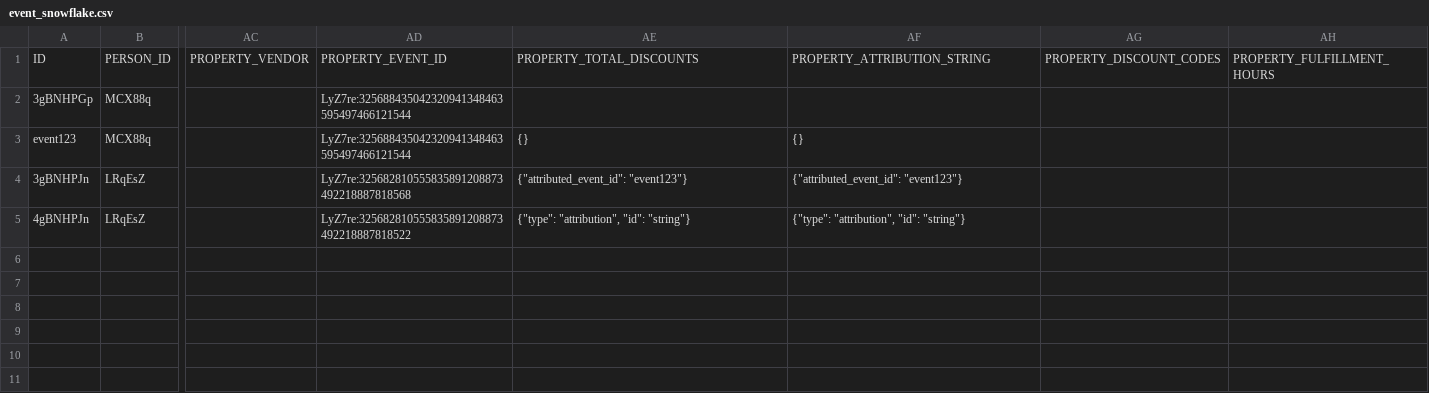
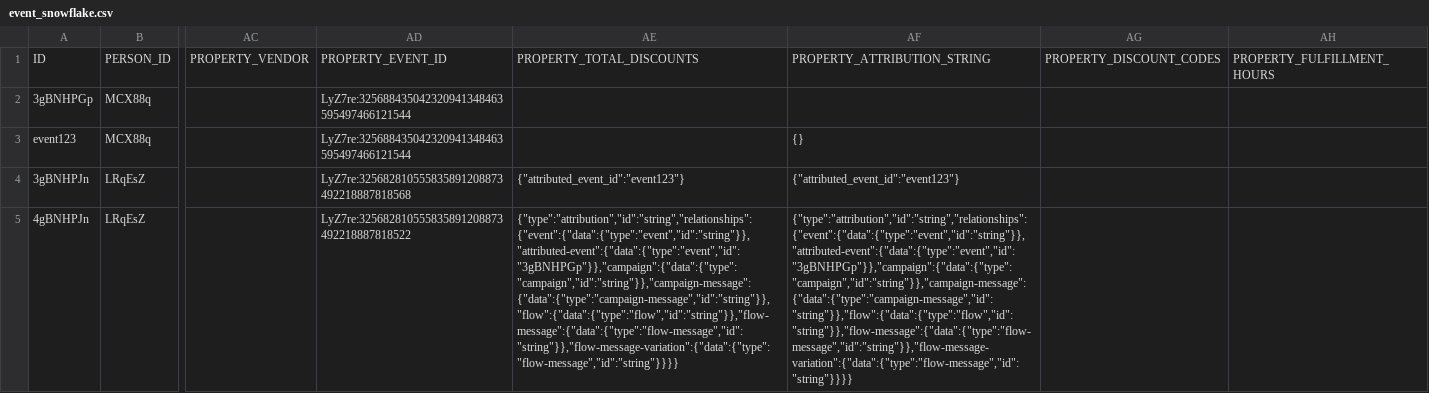
Before and after one commit to fivetran/dbt_klaviyo, a CSV file: integration_tests/seeds/event_snowflake.csv, drawn as a sheet; only a part is shown, gaps mark what is left out; the diff names each change by its address in the sheet, - before the commit and + after, or states it on an @@ line.

```diff
--- a/integration_tests/seeds/event_snowflake.csv
+++ b/integration_tests/seeds/event_snowflake.csv
-AE3: {}
+AE3: (empty)
-AE4: {"attributed_event_id": "event123"}
+AE4: {"attributed_event_id":"event123"}
-AF4: {"attributed_event_id": "event123"}
+AF4: {"attributed_event_id":"event123"}
-AE5: {"type": "attribution", "id": "string"}
+AE5: {"type":"attribution","id":"string","relationships":{"event":{"data":{"type":"event","id":"string"}},"attributed-event":{"data":{"type":"event","id":"3gBNHPGp"}},"campaign":{"data":{"type":"campaign","id":"string"}},"campaign-message":{"data":{"type":"campaign-message","id":"string"}},"flow":{"data":{"type":"flow","id":"string"}},"flow-message":{"data":{"type":"flow-message","id":"string"}},"flow-message-variation":{"data":{"type":"flow-message","id":"string"}}}}
-AF5: {"type": "attribution", "id": "string"}
+AF5: {"type":"attribution","id":"string","relationships":{"event":{"data":{"type":"event","id":"string"}},"attributed-event":{"data":{"type":"event","id":"3gBNHPGp"}},"campaign":{"data":{"type":"campaign","id":"string"}},"campaign-message":{"data":{"type":"campaign-message","id":"string"}},"flow":{"data":{"type":"flow","id":"string"}},"flow-message":{"data":{"type":"flow-message","id":"string"}},"flow-message-variation":{"data":{"type":"flow-message","id":"string"}}}}
```
Also changed, not shown: 4 other files.
